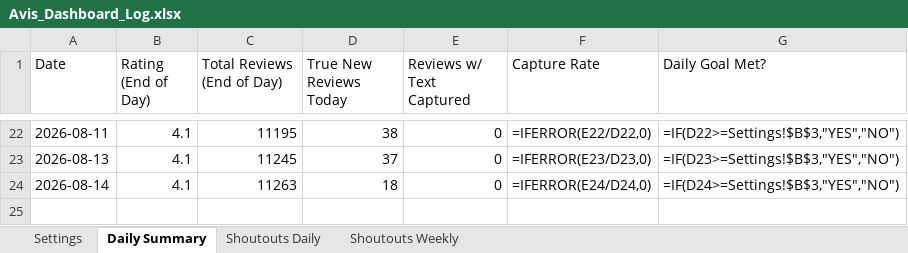
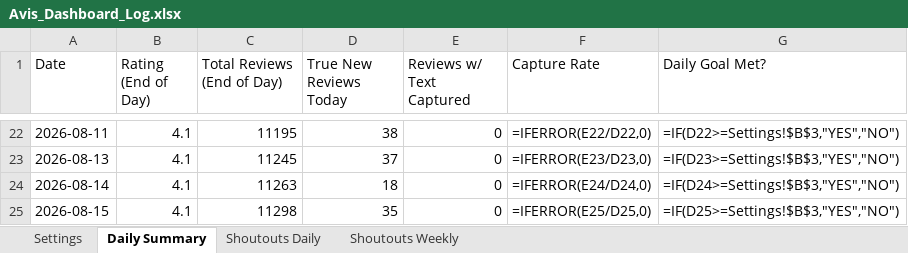
Before and after one commit to mikquayle/Avis-Dashboard, an Excel workbook: data/logs/Avis_Dashboard_Log.xlsx, sheet Daily Summary, drawn as a sheet; only a part is shown, gaps mark what is left out; values as stored, in another font and other column widths than the file's, no borders; formulas without a stored value are shown as written; the diff names each change by its address in the sheet, - before the commit and + after, or states it on an @@ line.

```diff
--- a/data/logs/Avis_Dashboard_Log.xlsx (sheet Daily Summary)
+++ b/data/logs/Avis_Dashboard_Log.xlsx (sheet Daily Summary)
+row 25: 2026-08-15 | 4.1 | 11298 | 35 | 0 | =IFERROR(E25/D25,0) | =IF(D25>=Settings!$B$3,"YES","NO")
```
Also changed, not shown: 1 other file.
